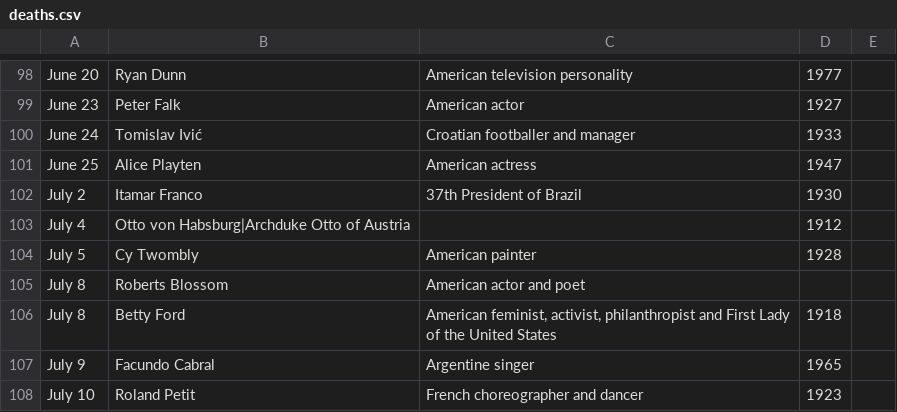
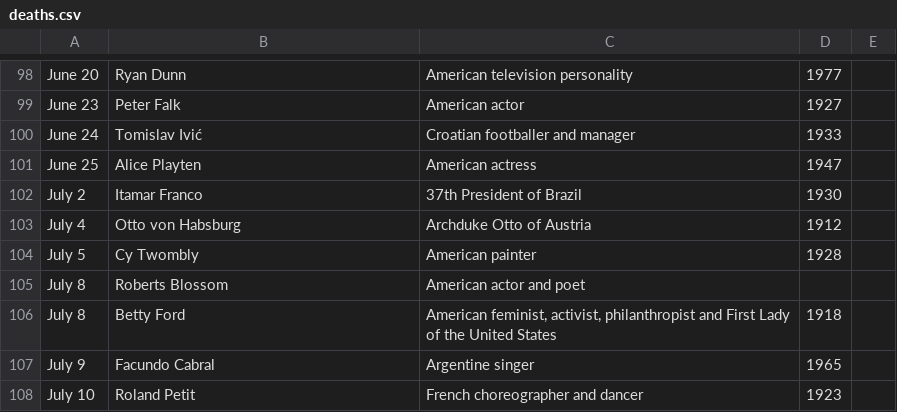
Before and after one commit to Anna-Maria-hub/miniproject, a CSV file: data/deaths.csv, drawn as a sheet; only a part is shown, gaps mark what is left out.

Commit message:
archduke of austria

```diff
--- a/data/deaths.csv
+++ b/data/deaths.csv
@@ -102,3 +102,3 @@ June 25,Alice Playten,"American actress ",1947
 July 2,Itamar Franco,"37th President of Brazil ",1930
-July 4,Otto von Habsburg|Archduke Otto of Austria,"",1912
+July 4,Otto von Habsburg, "Archduke Otto of Austria",1912
 July 5,Cy Twombly,"American painter ",1928
```
Also changed, not shown: 1 other file.
